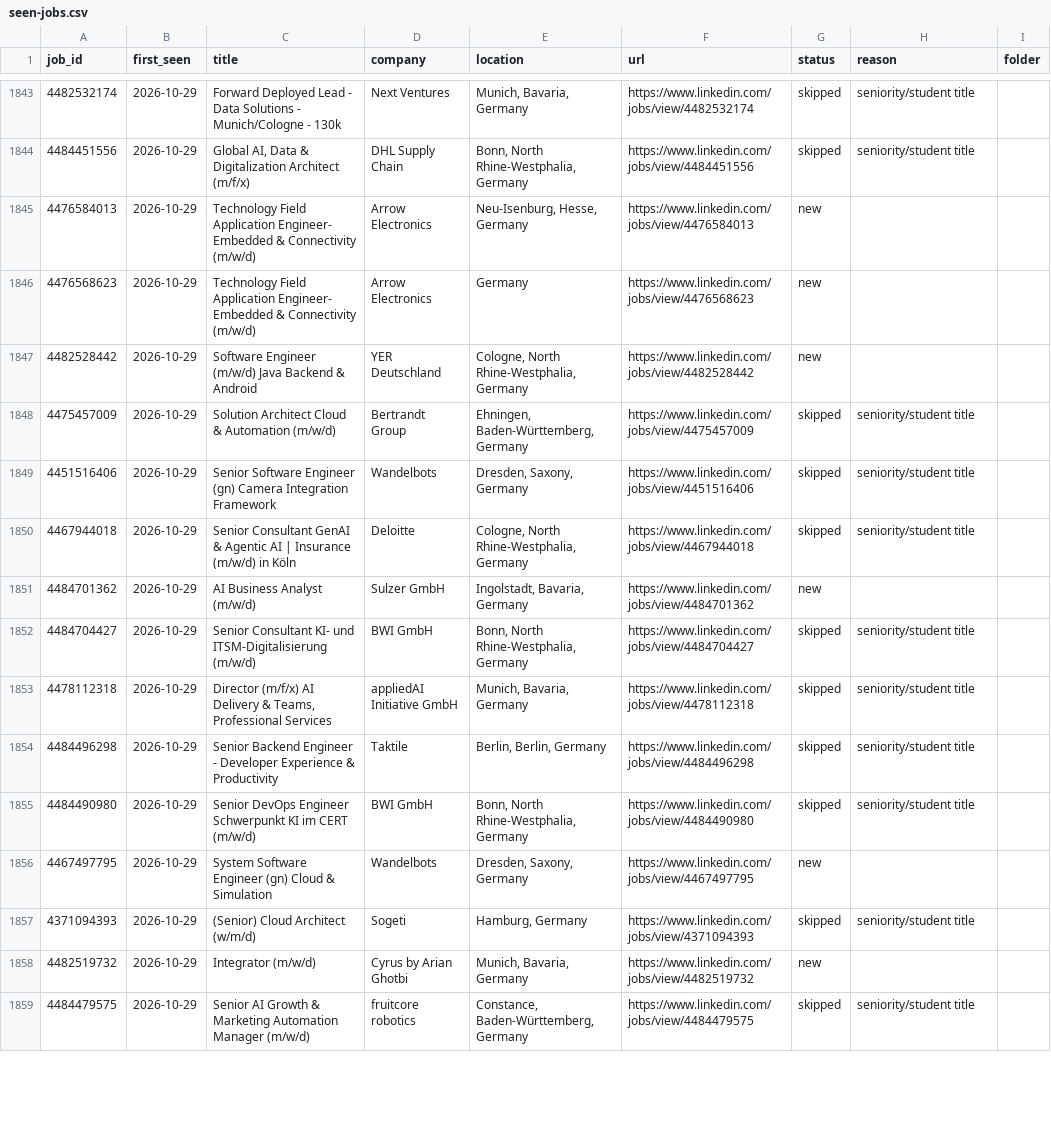
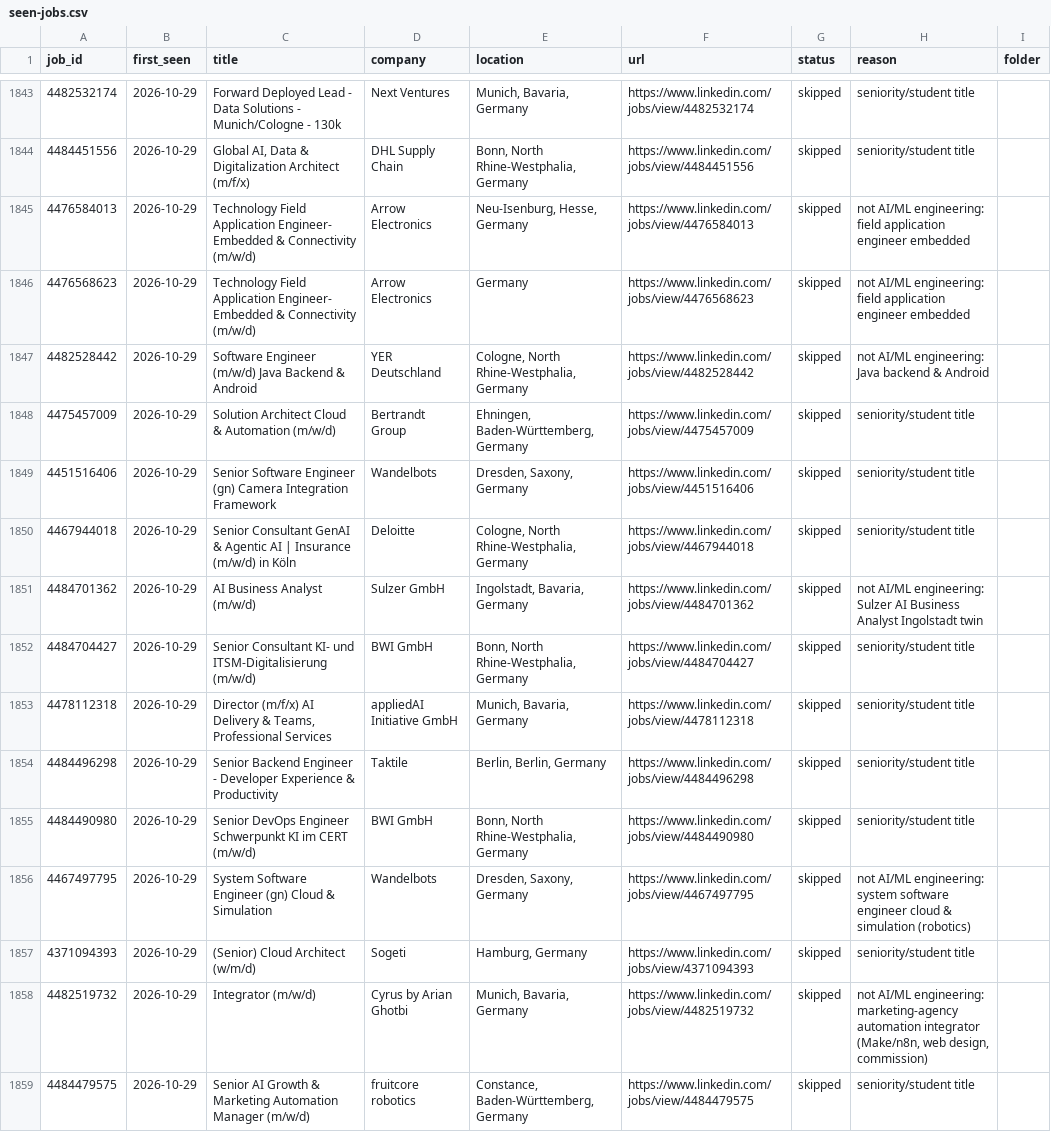
Before and after one commit to bhairapuchanduprasad/job-applications-app, a CSV file: data/scout/seen-jobs.csv, drawn as a sheet; only a part is shown, gaps mark what is left out; the diff covers the shown part only.

```diff
--- a/data/scout/seen-jobs.csv
+++ b/data/scout/seen-jobs.csv
@@ -1844,5 +1844,5 @@ job_id,first_seen,title,company,location,url,status,reason,folder
 4484451556,2026-10-29,"Global AI, Data & Digitalization Architect (m/f/x)",DHL Supply Chain,"Bonn, North Rhine-Westphalia, Germany",https://www.linkedin.com/jobs/view/4484451556,skipped,seniority/student title,
-4476584013,2026-10-29,Technology Field Application Engineer- Embedded & Connectivity (m/w/d),Arrow Electronics,"Neu-Isenburg, Hesse, Germany",https://www.linkedin.com/jobs/view/4476584013,new,,
-4476568623,2026-10-29,Technology Field Application Engineer- Embedded & Connectivity (m/w/d),Arrow Electronics,Germany,https://www.linkedin.com/jobs/view/4476568623,new,,
-4482528442,2026-10-29,Software Engineer (m/w/d) Java Backend & Android,YER Deutschland,"Cologne, North Rhine-Westphalia, Germany",https://www.linkedin.com/jobs/view/4482528442,new,,
+4476584013,2026-10-29,Technology Field Application Engineer- Embedded & Connectivity (m/w/d),Arrow Electronics,"Neu-Isenburg, Hesse, Germany",https://www.linkedin.com/jobs/view/4476584013,skipped,not AI/ML engineering: field application engineer embedded,
+4476568623,2026-10-29,Technology Field Application Engineer- Embedded & Connectivity (m/w/d),Arrow Electronics,Germany,https://www.linkedin.com/jobs/view/4476568623,skipped,not AI/ML engineering: field application engineer embedded,
+4482528442,2026-10-29,Software Engineer (m/w/d) Java Backend & Android,YER Deutschland,"Cologne, North Rhine-Westphalia, Germany",https://www.linkedin.com/jobs/view/4482528442,skipped,not AI/ML engineering: Java backend & Android,
 4475457009,2026-10-29,Solution Architect Cloud & Automation (m/w/d),Bertrandt Group,"Ehningen, Baden-Württemberg, Germany",https://www.linkedin.com/jobs/view/4475457009,skipped,seniority/student title,
@@ -1850,3 +1850,3 @@ job_id,first_seen,title,company,location,url,status,reason,folder
 4467944018,2026-10-29,Senior Consultant GenAI & Agentic AI | Insurance (m/w/d) in Köln,Deloitte,"Cologne, North Rhine-Westphalia, Germany",https://www.linkedin.com/jobs/view/4467944018,skipped,seniority/student title,
-4484701362,2026-10-29,AI Business Analyst (m/w/d),Sulzer GmbH,"Ingolstadt, Bavaria, Germany",https://www.linkedin.com/jobs/view/4484701362,new,,
+4484701362,2026-10-29,AI Business Analyst (m/w/d),Sulzer GmbH,"Ingolstadt, Bavaria, Germany",https://www.linkedin.com/jobs/view/4484701362,skipped,not AI/ML engineering: Sulzer AI Business Analyst Ingolstadt twin,
 4484704427,2026-10-29,Senior Consultant KI- und ITSM-Digitalisierung (m/w/d),BWI GmbH,"Bonn, North Rhine-Westphalia, Germany",https://www.linkedin.com/jobs/view/4484704427,skipped,seniority/student title,
@@ -1855,5 +1855,5 @@ job_id,first_seen,title,company,location,url,status,reason,folder
 4484490980,2026-10-29,Senior DevOps Engineer Schwerpunkt KI im CERT (m/w/d),BWI GmbH,"Bonn, North Rhine-Westphalia, Germany",https://www.linkedin.com/jobs/view/4484490980,skipped,seniority/student title,
-4467497795,2026-10-29,System Software Engineer (gn) Cloud & Simulation,Wandelbots,"Dresden, Saxony, Germany",https://www.linkedin.com/jobs/view/4467497795,new,,
+4467497795,2026-10-29,System Software Engineer (gn) Cloud & Simulation,Wandelbots,"Dresden, Saxony, Germany",https://www.linkedin.com/jobs/view/4467497795,skipped,not AI/ML engineering: system software engineer cloud & simulation (robotics),
 4371094393,2026-10-29,(Senior) Cloud Architect (w/m/d),Sogeti,"Hamburg, Germany",https://www.linkedin.com/jobs/view/4371094393,skipped,seniority/student title,
-4482519732,2026-10-29,Integrator (m/w/d),Cyrus by Arian Ghotbi,"Munich, Bavaria, Germany",https://www.linkedin.com/jobs/view/4482519732,new,,
+4482519732,2026-10-29,Integrator (m/w/d),Cyrus by Arian Ghotbi,"Munich, Bavaria, Germany",https://www.linkedin.com/jobs/view/4482519732,skipped,"not AI/ML engineering: marketing-agency automation integrator (Make/n8n, web design, commission)",
 4484479575,2026-10-29,Senior AI Growth & Marketing Automation Manager (m/w/d),fruitcore robotics,"Constance, Baden-Württemberg, Germany",https://www.linkedin.com/jobs/view/4484479575,skipped,seniority/student title,
```
Also changed, not shown: 56 edited cells elsewhere in this file, 17 other files.
